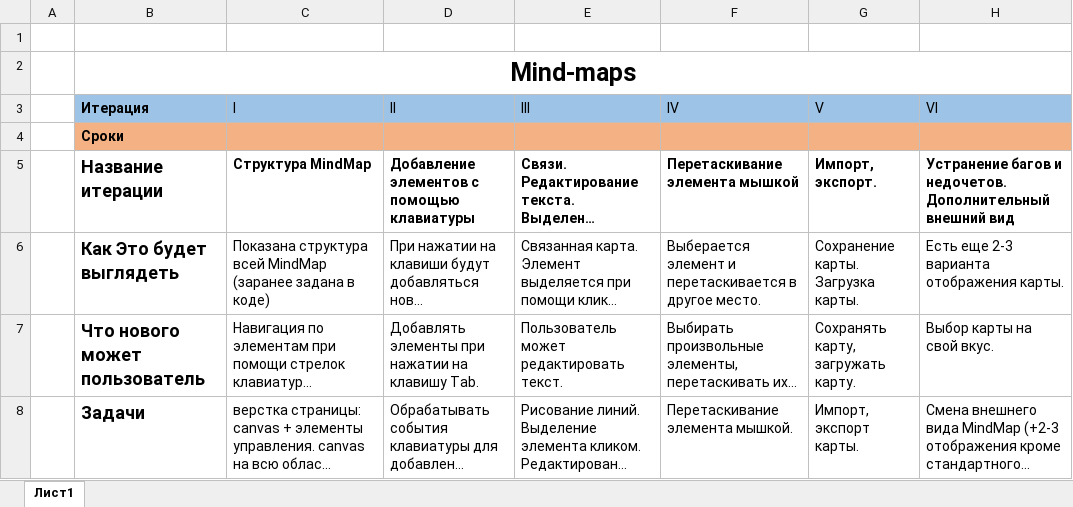
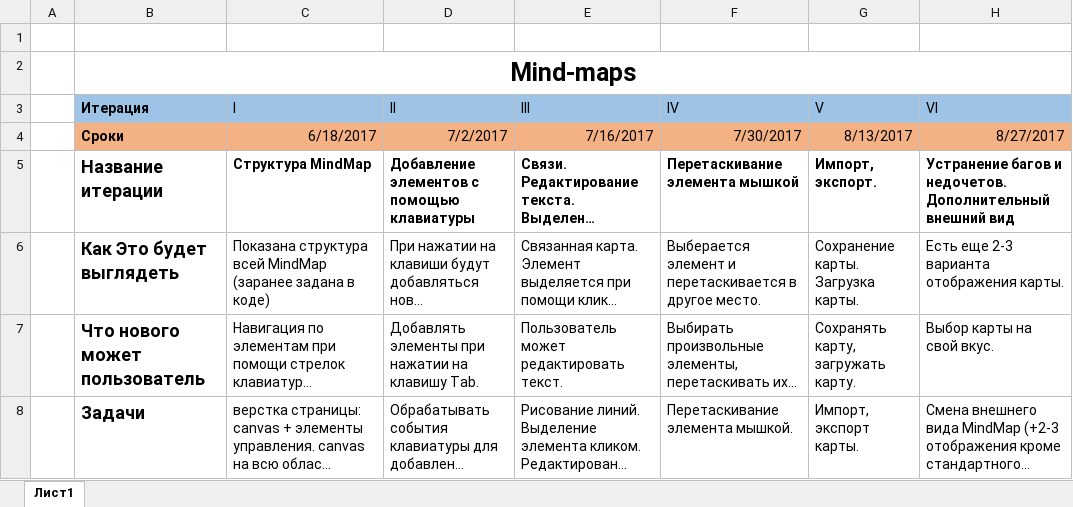
Before and after one commit to matjukov-nikolaj/mind-maps, an Excel workbook: docs/roadmap.xlsx, sheet Лист1, drawn as a sheet; long unchanged cells end in …; values as stored, in another font and other column widths than the file's, no borders; the diff names each change by its address in the sheet, - before the commit and + after, or states it on an @@ line.

Commit message:
added terms

```diff
--- a/docs/roadmap.xlsx (sheet Лист1)
+++ b/docs/roadmap.xlsx (sheet Лист1)
-C4 (I): (empty)
+C4 (I): 6/18/2017
-D4 (II): (empty)
+D4 (II): 7/2/2017
-E4 (III): (empty)
+E4 (III): 7/16/2017
-F4 (IV): (empty)
+F4 (IV): 7/30/2017
-G4 (V): (empty)
+G4 (V): 8/13/2017
-H4 (VI): (empty)
+H4 (VI): 8/27/2017
```
